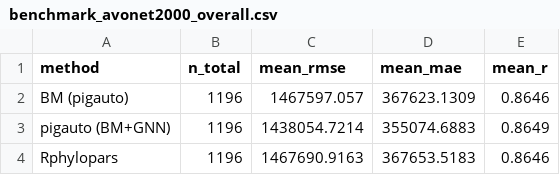
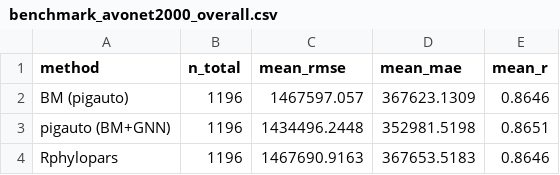
Before and after one commit to itchyshin/pigauto, a CSV file: script/benchmark_avonet2000_overall.csv, drawn as a sheet.

```diff
--- a/script/benchmark_avonet2000_overall.csv
+++ b/script/benchmark_avonet2000_overall.csv
@@ -2,3 +2,3 @@
 "BM (pigauto)",1196,1467597.057,367623.1309,0.8646
-"pigauto (BM+GNN)",1196,1438054.7214,355074.6883,0.8649
+"pigauto (BM+GNN)",1196,1434496.2448,352981.5198,0.8651
 "Rphylopars",1196,1467690.9163,367653.5183,0.8646
```
Also changed, not shown: script/benchmark_avonet2000_results.csv, 11 other files.
